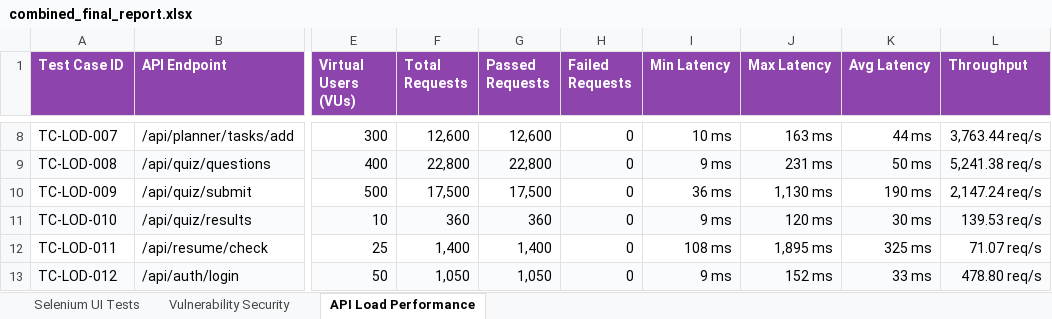
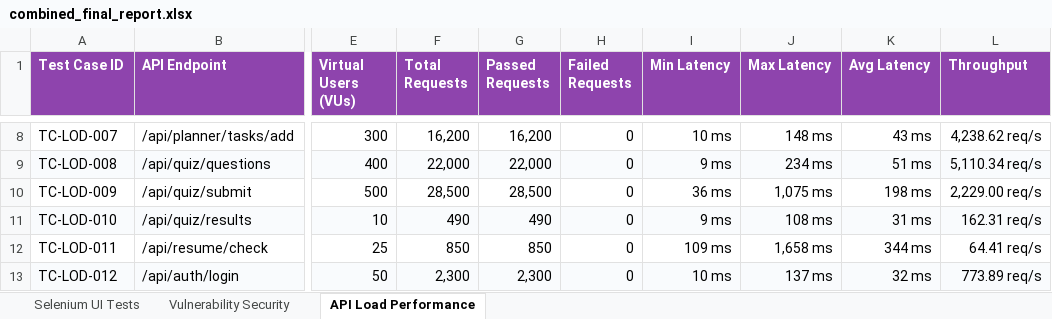
Before and after one commit to niranjans74/PDD-WEB-APP, an Excel workbook: testing/final-artifacts/combined_final_report.xlsx, sheet API Load Performance, drawn as a sheet; only a part is shown, gaps mark what is left out; values as stored, in another font and other column widths than the file's, no borders; the diff covers the shown part only; the diff names each change by its address in the sheet, - before the commit and + after, or states it on an @@ line.

```diff
--- a/testing/final-artifacts/combined_final_report.xlsx (sheet API Load Performance)
+++ b/testing/final-artifacts/combined_final_report.xlsx (sheet API Load Performance)
-F8 (Total Requests): 12,600
+F8 (Total Requests): 16,200
-G8 (Passed Requests): 12,600
+G8 (Passed Requests): 16,200
-J8 (Max Latency): 163 ms
+J8 (Max Latency): 148 ms
-K8 (Avg Latency): 44 ms
+K8 (Avg Latency): 43 ms
-L8 (Throughput): 3,763.44 req/s
+L8 (Throughput): 4,238.62 req/s
-F9 (Total Requests): 22,800
+F9 (Total Requests): 22,000
-G9 (Passed Requests): 22,800
+G9 (Passed Requests): 22,000
-J9 (Max Latency): 231 ms
+J9 (Max Latency): 234 ms
-K9 (Avg Latency): 50 ms
+K9 (Avg Latency): 51 ms
-L9 (Throughput): 5,241.38 req/s
+L9 (Throughput): 5,110.34 req/s
-F10 (Total Requests): 17,500
+F10 (Total Requests): 28,500
-G10 (Passed Requests): 17,500
+G10 (Passed Requests): 28,500
-J10 (Max Latency): 1,130 ms
+J10 (Max Latency): 1,075 ms
-K10 (Avg Latency): 190 ms
+K10 (Avg Latency): 198 ms
-L10 (Throughput): 2,147.24 req/s
+L10 (Throughput): 2,229.00 req/s
-F11 (Total Requests): 360
+F11 (Total Requests): 490
-G11 (Passed Requests): 360
+G11 (Passed Requests): 490
-J11 (Max Latency): 120 ms
+J11 (Max Latency): 108 ms
-K11 (Avg Latency): 30 ms
+K11 (Avg Latency): 31 ms
-L11 (Throughput): 139.53 req/s
+L11 (Throughput): 162.31 req/s
-F12 (Total Requests): 1,400
+F12 (Total Requests): 850
-G12 (Passed Requests): 1,400
+G12 (Passed Requests): 850
-I12 (Min Latency): 108 ms
+I12 (Min Latency): 109 ms
-J12 (Max Latency): 1,895 ms
+J12 (Max Latency): 1,658 ms
-K12 (Avg Latency): 325 ms
+K12 (Avg Latency): 344 ms
-L12 (Throughput): 71.07 req/s
+L12 (Throughput): 64.41 req/s
-F13 (Total Requests): 1,050
+F13 (Total Requests): 2,300
-G13 (Passed Requests): 1,050
+G13 (Passed Requests): 2,300
-I13 (Min Latency): 9 ms
+I13 (Min Latency): 10 ms
-J13 (Max Latency): 152 ms
+J13 (Max Latency): 137 ms
-K13 (Avg Latency): 33 ms
+K13 (Avg Latency): 32 ms
-L13 (Throughput): 478.80 req/s
+L13 (Throughput): 773.89 req/s
```
Also changed, not shown: 1669 edited cells elsewhere in this sheet, sheet Selenium UI Tests, sheet Vulnerability Security, testing/load/load_report.xlsx, testing/selenium/selenium_report.xlsx, 15 other files.
